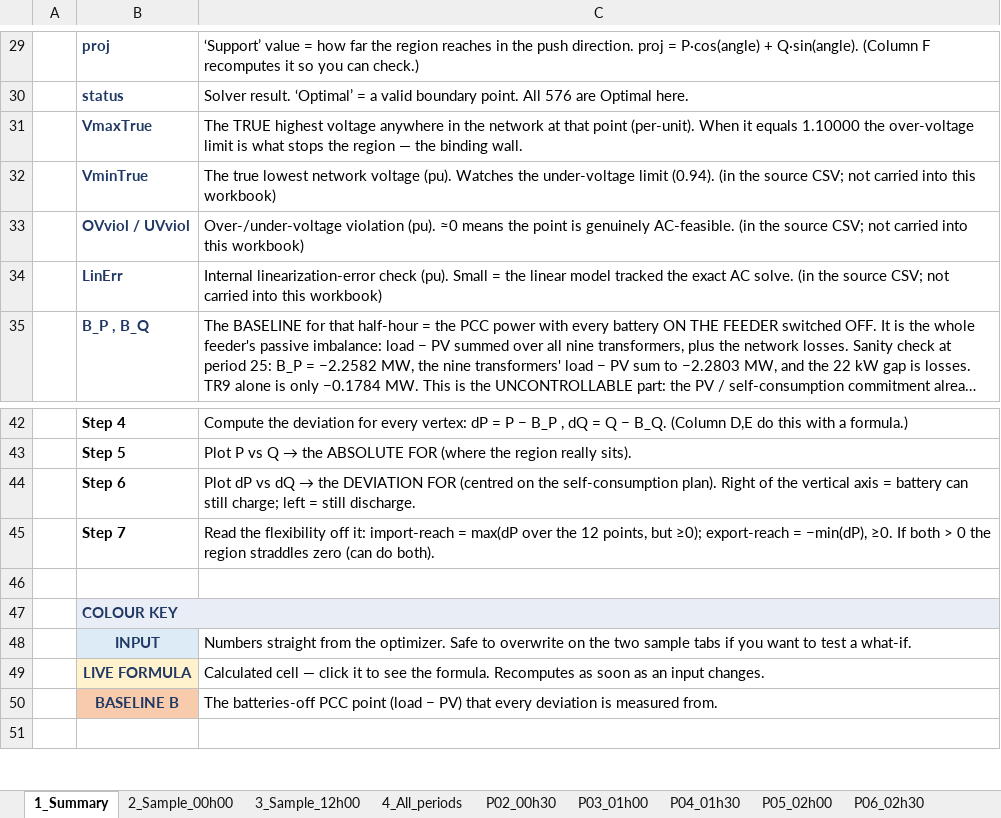
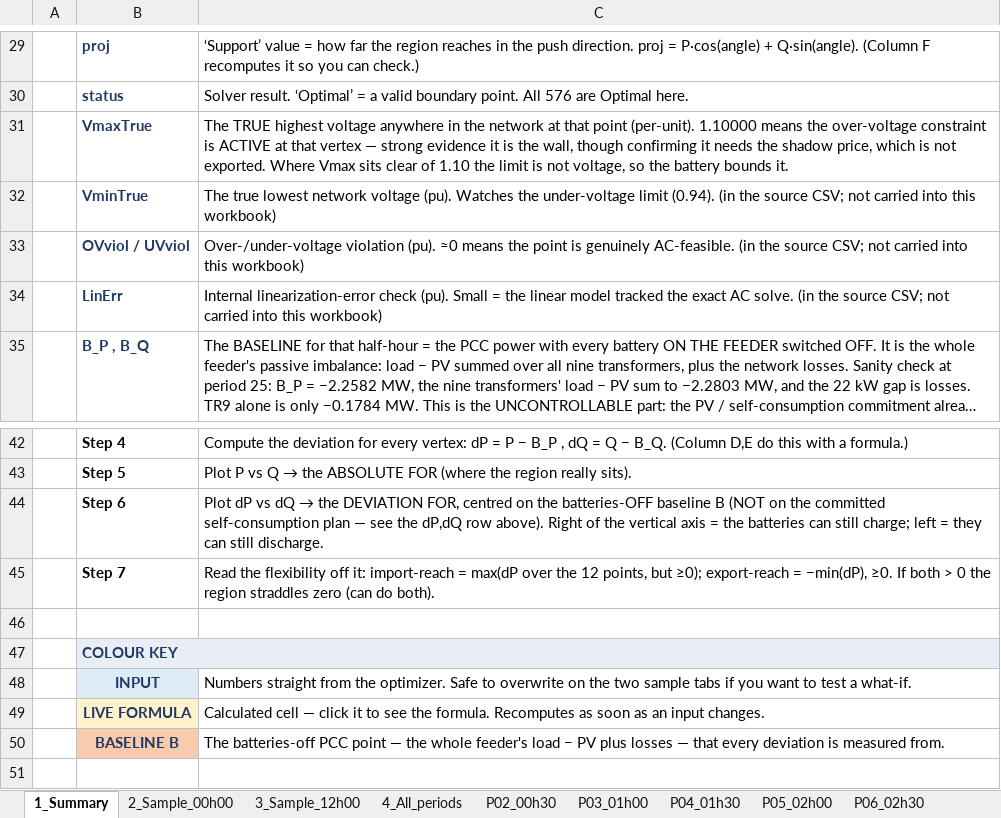
Before and after one commit to ignacioperezortiz/ignacioperezortiz-UAI-SFU-colab, an Excel workbook: results/TR9_FOR_rolling.xlsx, sheet 1_Summary, drawn as a sheet; only a part is shown, gaps mark what is left out; long unchanged cells end in …; values as stored, in another font and other column widths than the file's, no borders; the diff names each change by its address in the sheet, - before the commit and + after, or states it on an @@ line.

```diff
--- a/results/TR9_FOR_rolling.xlsx (sheet 1_Summary)
+++ b/results/TR9_FOR_rolling.xlsx (sheet 1_Summary)
-C31: …point (per-unit). When it equals 1.10000 the over-voltage limit is what stops the region — the binding wall.
+C31: …point (per-unit). 1.10000 means the over-voltage constraint is ACTIVE at that vertex — strong evidence it is the wall, though confirming it needs the shadow price, which is not exported. Where Vmax sits clear of 1.10 the limit is not voltage, so the battery bounds it.
-C44: …the DEVIATION FOR (centred on the self-consumption plan). Right of the vertical axis = battery can still charge; left = still discharge.
+C44: …the DEVIATION FOR, centred on the batteries-OFF baseline B (NOT on the committed self-consumption plan — see the dP,dQ row above). Right of the vertical axis = the batteries can still charge; left = they can still discharge.
-C50: …PCC point (load − PV) that every…
+C50: …PCC point — the whole feeder's load − PV plus losses — that every…
```
